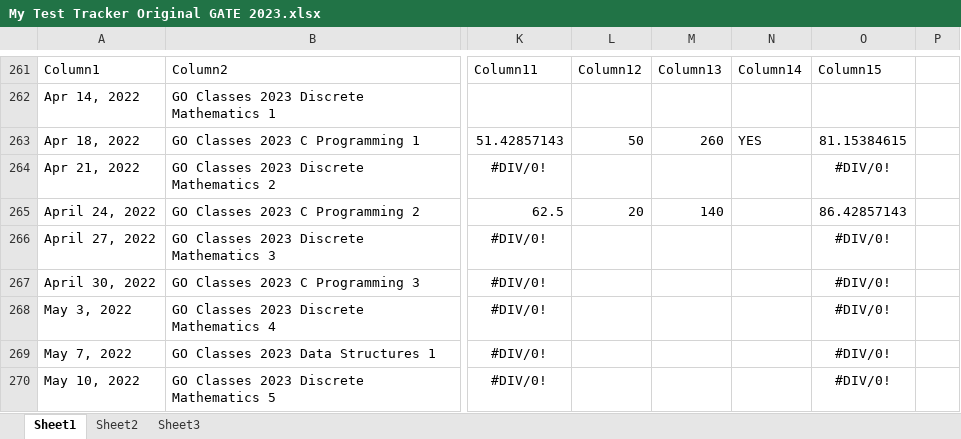
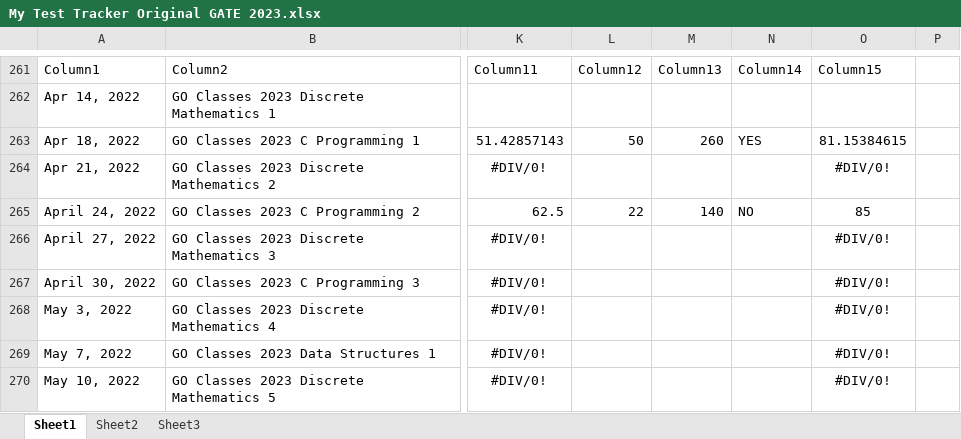
Before and after one commit to Abhrajyoti00/Abhrajyoti00-GATE_2022_2023, an Excel workbook: My Test Tracker Original GATE 2023.xlsx, sheet Sheet1, drawn as a sheet; only a part is shown, gaps mark what is left out; values as stored, in another font and other column widths than the file's, no borders; conditional formats and table styles not drawn; the diff names each change by its address in the sheet, - before the commit and + after, or states it on an @@ line.

```diff
--- a/My Test Tracker Original GATE 2023.xlsx (sheet Sheet1)
+++ b/My Test Tracker Original GATE 2023.xlsx (sheet Sheet1)
-L265: 20
+L265: 22
-N265: (empty)
+N265: NO
-O265: 86.42857143
+O265: 85
```
Also changed, not shown: My Entire Preparation Routine.xlsx.
